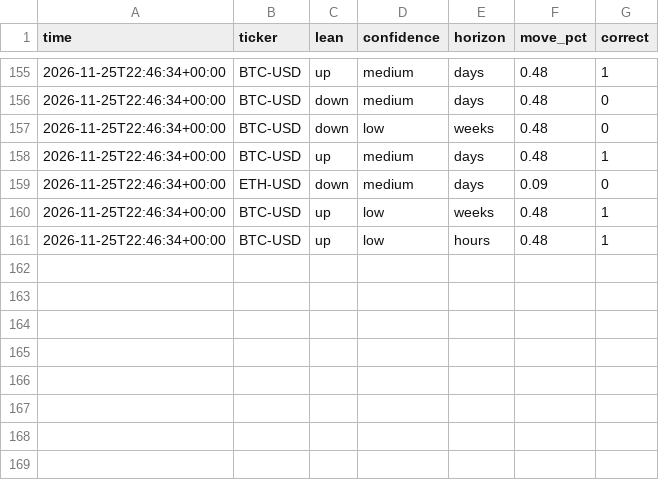
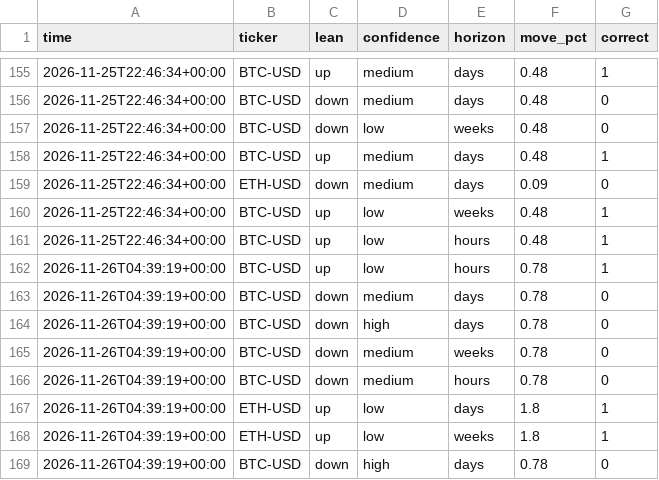
Before and after one commit to ClipDat/PHBsS109, a CSV file: scorecard.csv, drawn as a sheet; only a part is shown, gaps mark what is left out; the diff names each change by its address in the sheet, - before the commit and + after, or states it on an @@ line.

```diff
--- a/scorecard.csv
+++ b/scorecard.csv
+row 162: 2026-11-26T04:39:19+00:00 | BTC-USD | up | low | hours | 0.78 | 1
+row 163: 2026-11-26T04:39:19+00:00 | BTC-USD | down | medium | days | 0.78 | 0
+row 164: 2026-11-26T04:39:19+00:00 | BTC-USD | down | high | days | 0.78 | 0
+row 165: 2026-11-26T04:39:19+00:00 | BTC-USD | down | medium | weeks | 0.78 | 0
+row 166: 2026-11-26T04:39:19+00:00 | BTC-USD | down | medium | hours | 0.78 | 0
+row 167: 2026-11-26T04:39:19+00:00 | ETH-USD | up | low | days | 1.8 | 1
+row 168: 2026-11-26T04:39:19+00:00 | ETH-USD | up | low | weeks | 1.8 | 1
+row 169: 2026-11-26T04:39:19+00:00 | BTC-USD | down | high | days | 0.78 | 0
```
Also changed, not shown: 2 other files.
